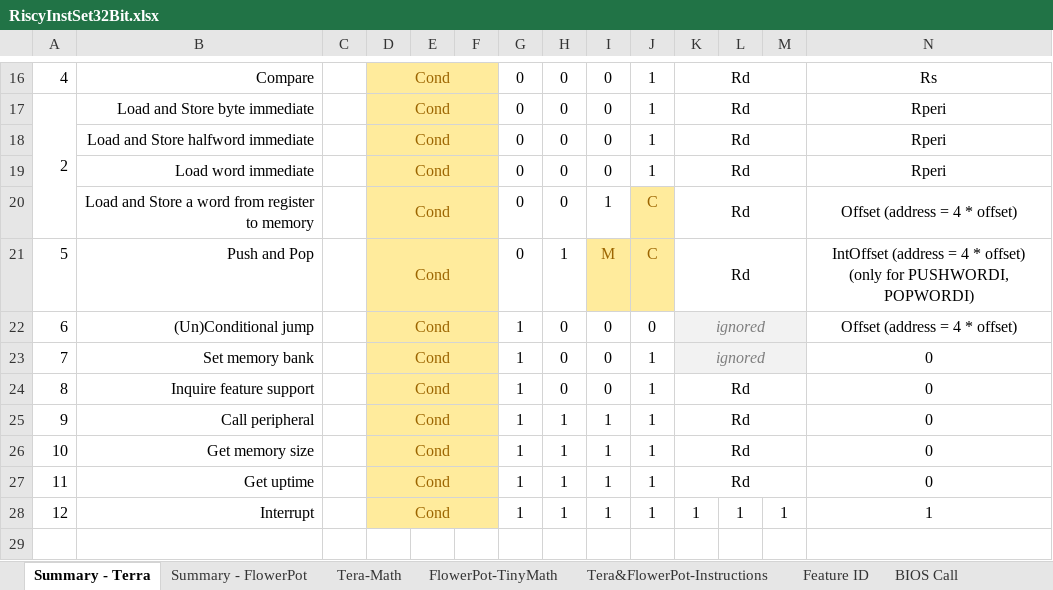
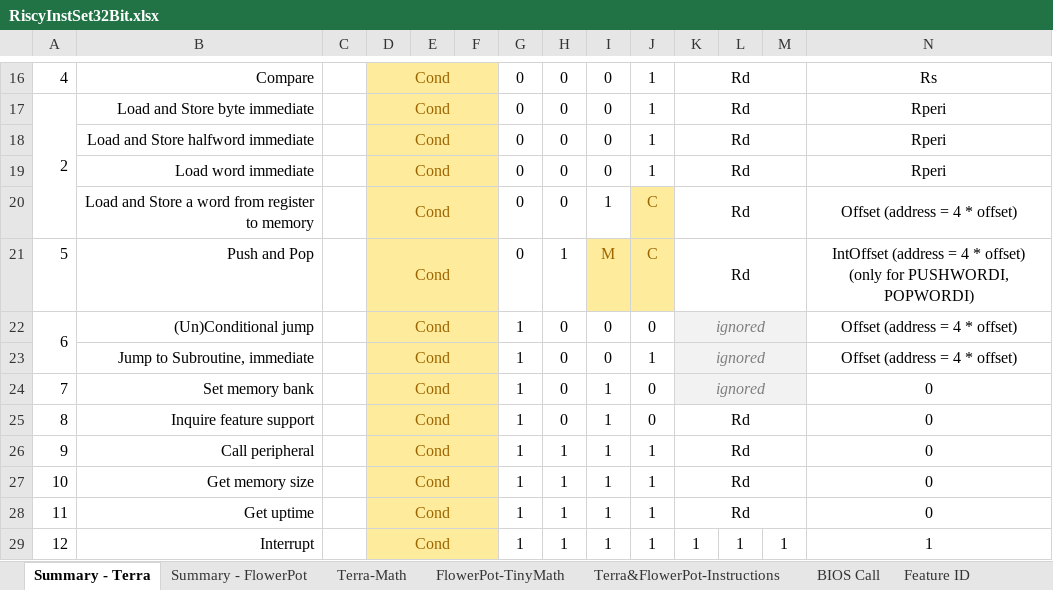
Before and after one commit to curioustorvald/terran-basic-java-vm, an Excel workbook: doc/RiscyInstSet32Bit.xlsx, sheet Summary - Terra, drawn as a sheet; only a part is shown, gaps mark what is left out; values as stored, in another font and other column widths than the file's, no borders; addresses are those after the commit; rows hold the shown columns only; the diff names each change by its address in the sheet, - before the commit and + after, or states it on an @@ line.

```diff
--- a/doc/RiscyInstSet32Bit.xlsx (sheet Summary - Terra)
+++ b/doc/RiscyInstSet32Bit.xlsx (sheet Summary - Terra)
-sheet tab: Tera-Math
+sheet tab: Terra-Math
-sheet tab: Tera&FlowerPot-Instructions
+sheet tab: Terra&FlowerPot-Instructions
@@ sheet tab order changed: Summary - Terra | Summary - FlowerPot | Terra-Math | FlowerPot-TinyMath | Terra&FlowerPot-Instructions | BIOS Call | Feature ID @@
+A22:A23 merged
+row 23:  | Jump to Subroutine, immediate |  | Cond |  |  | 1 | 0 | 0 | 1 | ignored |  |  | Offset (address = 4 * offset)
-I24:I25: 0
+I24:I25: 1
-J24:J25: 1
+J24:J25: 0
```
Also changed, not shown: sheet BIOS Call, sheet Summary - FlowerPot, 10 other files.
